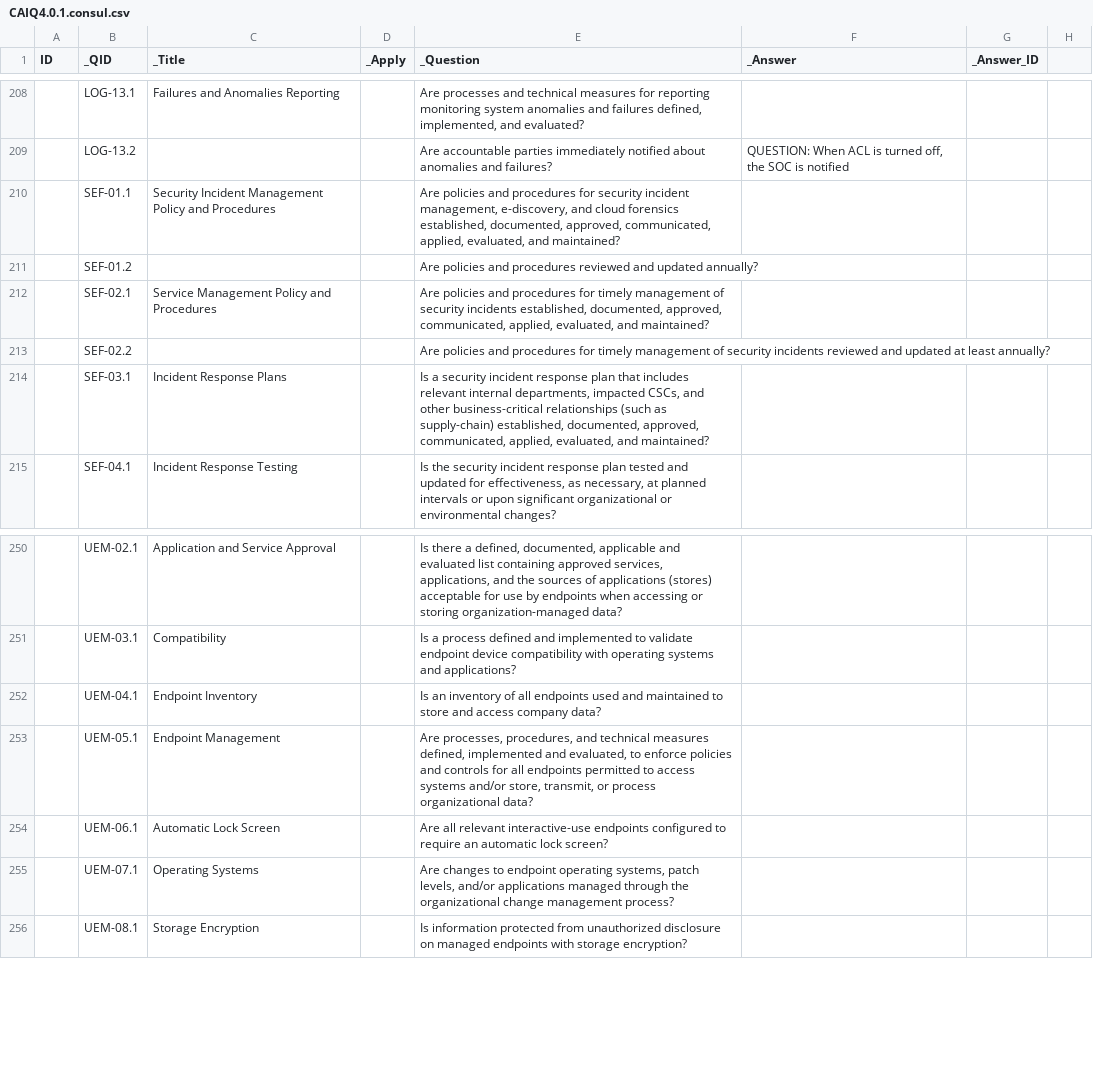
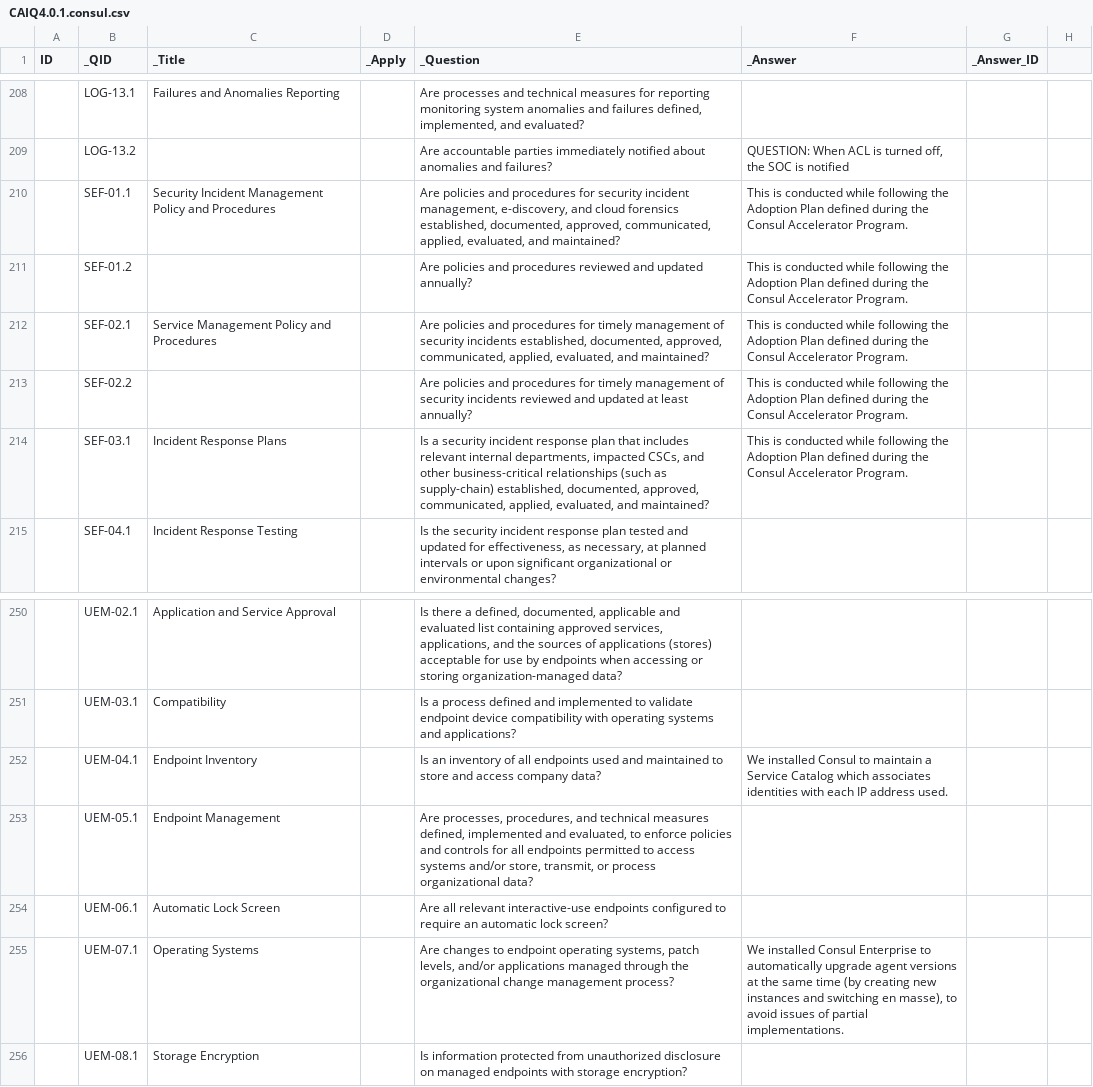
Before and after one commit to bomonike/fullest-stack, a CSV file: python/caiq-yaml-gen/CAIQ4.0.1.consul.csv, drawn as a sheet; only a part is shown, gaps mark what is left out; the diff covers the shown part only.

```diff
--- a/python/caiq-yaml-gen/CAIQ4.0.1.consul.csv
+++ b/python/caiq-yaml-gen/CAIQ4.0.1.consul.csv
@@ -417,12 +417,12 @@
 ","QUESTION: When ACL is turned off, the SOC is notified",,
-,SEF-01.1,Security Incident Management Policy and Procedures,,"Are policies and procedures for security incident management, e-discovery, and cloud forensics established, documented, approved, communicated, applied, evaluated, and maintained?
-",,,
-,SEF-01.2,,,"Are policies and procedures reviewed and updated annually?
-",,,
-,SEF-02.1,Service Management Policy and Procedures,,"Are policies and procedures for timely management of security incidents established, documented, approved, communicated, applied, evaluated, and maintained?
-",,,
-,SEF-02.2,,,"Are policies and procedures for timely management of security incidents reviewed and updated at least annually?
-",,,
-,SEF-03.1,Incident Response Plans,,"Is a security incident response plan that includes relevant internal departments, impacted CSCs, and other business-critical relationships (such as supply-chain) established, documented, approved, communicated, applied, evaluated, and maintained?
-",,,
+,SEF-01.1,Security Incident Management Policy and Procedures,,"Are policies and procedures for security incident management, e-discovery, and cloud forensics established, documented, approved, communicated, applied, evaluated, and maintained?
+",This is conducted while following the Adoption Plan defined during the Consul Accelerator Program.,,
+,SEF-01.2,,,"Are policies and procedures reviewed and updated annually?
+",This is conducted while following the Adoption Plan defined during the Consul Accelerator Program.,,
+,SEF-02.1,Service Management Policy and Procedures,,"Are policies and procedures for timely management of security incidents established, documented, approved, communicated, applied, evaluated, and maintained?
+",This is conducted while following the Adoption Plan defined during the Consul Accelerator Program.,,
+,SEF-02.2,,,"Are policies and procedures for timely management of security incidents reviewed and updated at least annually?
+",This is conducted while following the Adoption Plan defined during the Consul Accelerator Program.,,
+,SEF-03.1,Incident Response Plans,,"Is a security incident response plan that includes relevant internal departments, impacted CSCs, and other business-critical relationships (such as supply-chain) established, documented, approved, communicated, applied, evaluated, and maintained?
+",This is conducted while following the Adoption Plan defined during the Consul Accelerator Program.,,
 ,SEF-04.1,Incident Response Testing,,"Is the security incident response plan tested and updated for effectiveness, as necessary, at planned intervals or upon significant organizational or environmental changes?
@@ -500,4 +500,4 @@
 ",,,
-,UEM-04.1,Endpoint Inventory,,"Is an inventory of all endpoints used and maintained to store and access company data?
-",,,
+,UEM-04.1,Endpoint Inventory,,"Is an inventory of all endpoints used and maintained to store and access company data?
+",We installed Consul to maintain a Service Catalog which associates identities with each IP address used.,,
 ,UEM-05.1,Endpoint Management,,"Are processes, procedures, and technical measures defined, implemented and evaluated, to enforce policies and controls for all endpoints permitted to access systems and/or store, transmit, or process organizational data?
@@ -506,4 +506,4 @@
 ",,,
-,UEM-07.1,Operating Systems,,"Are changes to endpoint operating systems, patch levels, and/or applications managed through the organizational change management process?
-",,,
+,UEM-07.1,Operating Systems,,"Are changes to endpoint operating systems, patch levels, and/or applications managed through the organizational change management process?
+","We installed Consul Enterprise to automatically upgrade agent versions at the same time (by creating new instances and switching en masse), to avoid issues of partial implementations.",,
 ,UEM-08.1,Storage Encryption,,"Is information protected from unauthorized disclosure on managed endpoints with storage encryption?
```
Also changed, not shown: 16 edited cells elsewhere in this file, 2 other files.
